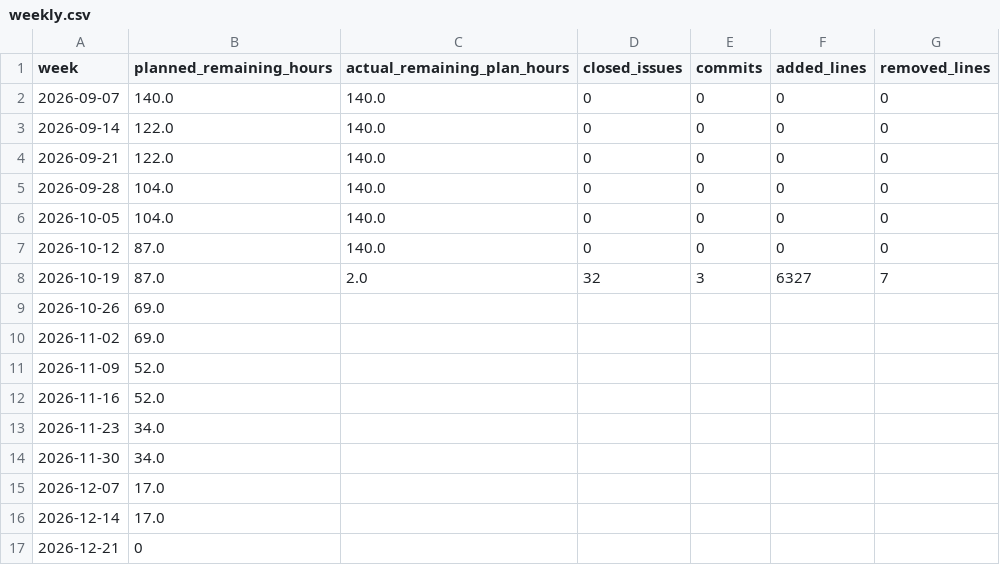
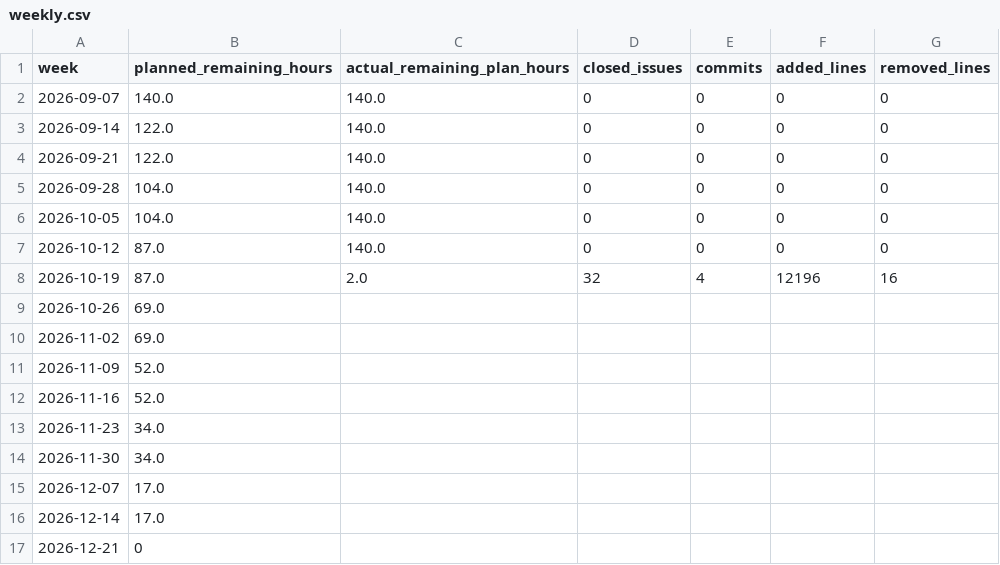
Before and after one commit to DanilaSm08/Creditsoft, a CSV file: docs/evidence/weekly.csv, drawn as a sheet.

```diff
--- a/docs/evidence/weekly.csv
+++ b/docs/evidence/weekly.csv
@@ -7,3 +7,3 @@
 2026-10-12,87.0,140.0,0,0,0,0
-2026-10-19,87.0,2.0,32,3,6327,7
+2026-10-19,87.0,2.0,32,4,12196,16
 2026-10-26,69.0,,,,,
```
Also changed, not shown: 3 other files.
